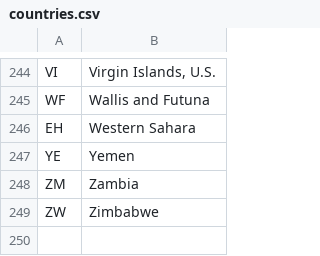
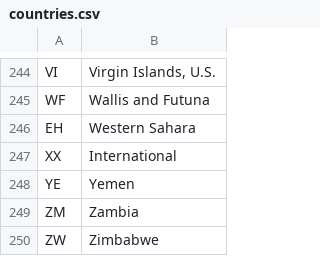
Before and after one commit to fnordoglargh/metametalmapper, a CSV file: countries.csv, drawn as a sheet; only a part is shown, gaps mark what is left out; the diff names each change by its address in the sheet, - before the commit and + after, or states it on an @@ line.

Commit message:
Added the missing "international" category to the lookup table.

```diff
--- a/countries.csv
+++ b/countries.csv
+row 247: XX | International
```
